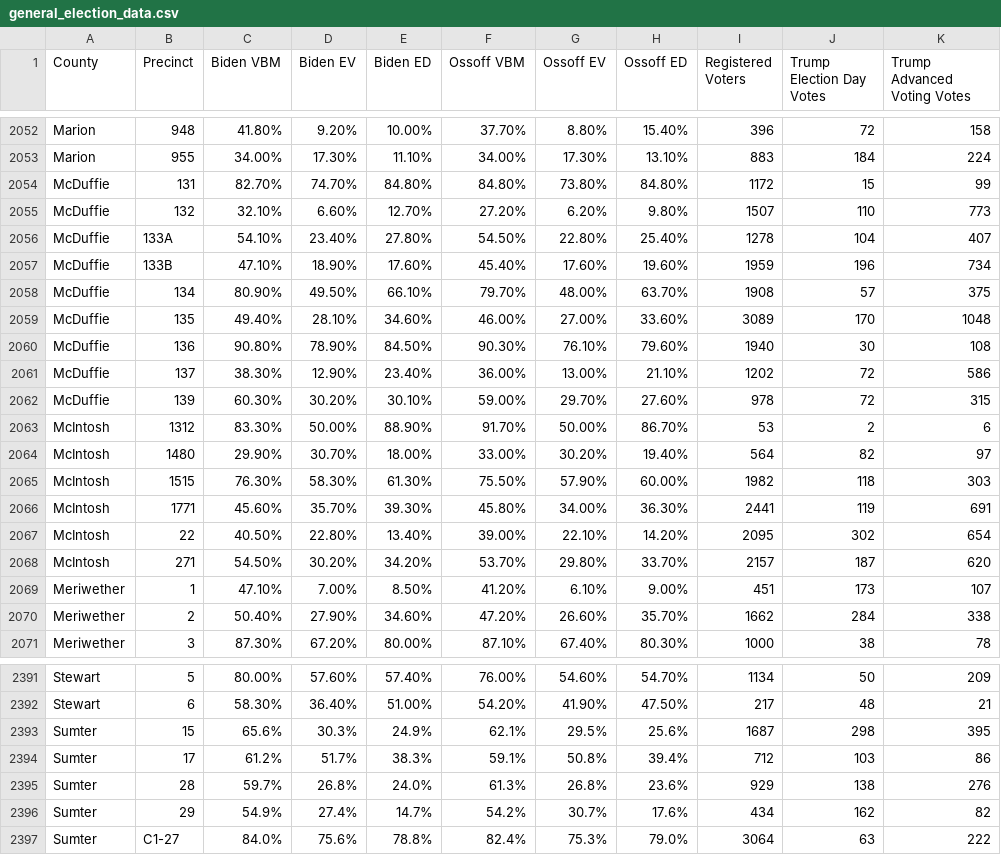
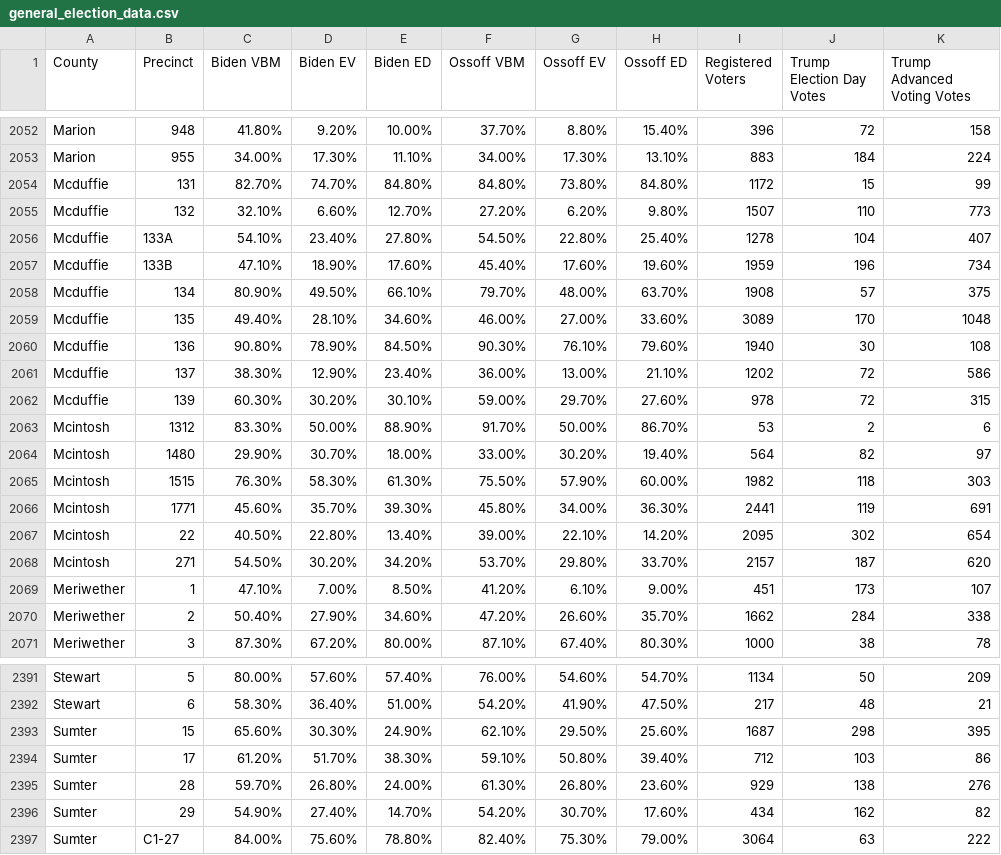
Before and after one commit to lakshya97/georgia-runoff-model, a CSV file: general_election_data.csv, drawn as a sheet; only a part is shown, gaps mark what is left out; the diff covers the shown part only; the diff names each change by its address in the sheet, - before the commit and + after, or states it on an @@ line.

```diff
--- a/general_election_data.csv
+++ b/general_election_data.csv
-A2054:A2062 (County): McDuffie
+A2054:A2062 (County): Mcduffie
-A2063:A2068 (County): McIntosh
+A2063:A2068 (County): Mcintosh
-C2393 (Biden VBM): 65.6%
+C2393 (Biden VBM): 65.60%
-D2393 (Biden EV): 30.3%
+D2393 (Biden EV): 30.30%
-E2393 (Biden ED): 24.9%
+E2393 (Biden ED): 24.90%
-F2393 (Ossoff VBM): 62.1%
+F2393 (Ossoff VBM): 62.10%
-G2393 (Ossoff EV): 29.5%
+G2393 (Ossoff EV): 29.50%
-H2393 (Ossoff ED): 25.6%
+H2393 (Ossoff ED): 25.60%
-C2394 (Biden VBM): 61.2%
+C2394 (Biden VBM): 61.20%
-D2394 (Biden EV): 51.7%
+D2394 (Biden EV): 51.70%
-E2394 (Biden ED): 38.3%
+E2394 (Biden ED): 38.30%
-F2394 (Ossoff VBM): 59.1%
+F2394 (Ossoff VBM): 59.10%
-G2394 (Ossoff EV): 50.8%
+G2394 (Ossoff EV): 50.80%
-H2394 (Ossoff ED): 39.4%
+H2394 (Ossoff ED): 39.40%
-C2395 (Biden VBM): 59.7%
+C2395 (Biden VBM): 59.70%
-D2395 (Biden EV): 26.8%
+D2395 (Biden EV): 26.80%
-E2395 (Biden ED): 24.0%
+E2395 (Biden ED): 24.00%
-F2395 (Ossoff VBM): 61.3%
+F2395 (Ossoff VBM): 61.30%
-G2395 (Ossoff EV): 26.8%
+G2395 (Ossoff EV): 26.80%
-H2395 (Ossoff ED): 23.6%
+H2395 (Ossoff ED): 23.60%
-C2396 (Biden VBM): 54.9%
+C2396 (Biden VBM): 54.90%
-D2396 (Biden EV): 27.4%
+D2396 (Biden EV): 27.40%
-E2396 (Biden ED): 14.7%
+E2396 (Biden ED): 14.70%
-F2396 (Ossoff VBM): 54.2%
+F2396 (Ossoff VBM): 54.20%
-G2396 (Ossoff EV): 30.7%
+G2396 (Ossoff EV): 30.70%
-H2396 (Ossoff ED): 17.6%
+H2396 (Ossoff ED): 17.60%
-C2397 (Biden VBM): 84.0%
+C2397 (Biden VBM): 84.00%
-D2397 (Biden EV): 75.6%
+D2397 (Biden EV): 75.60%
-E2397 (Biden ED): 78.8%
+E2397 (Biden ED): 78.80%
-F2397 (Ossoff VBM): 82.4%
+F2397 (Ossoff VBM): 82.40%
-G2397 (Ossoff EV): 75.3%
+G2397 (Ossoff EV): 75.30%
-H2397 (Ossoff ED): 79.0%
+H2397 (Ossoff ED): 79.00%
```
Also changed, not shown: 36 edited cells elsewhere in this file, 2 other files.
